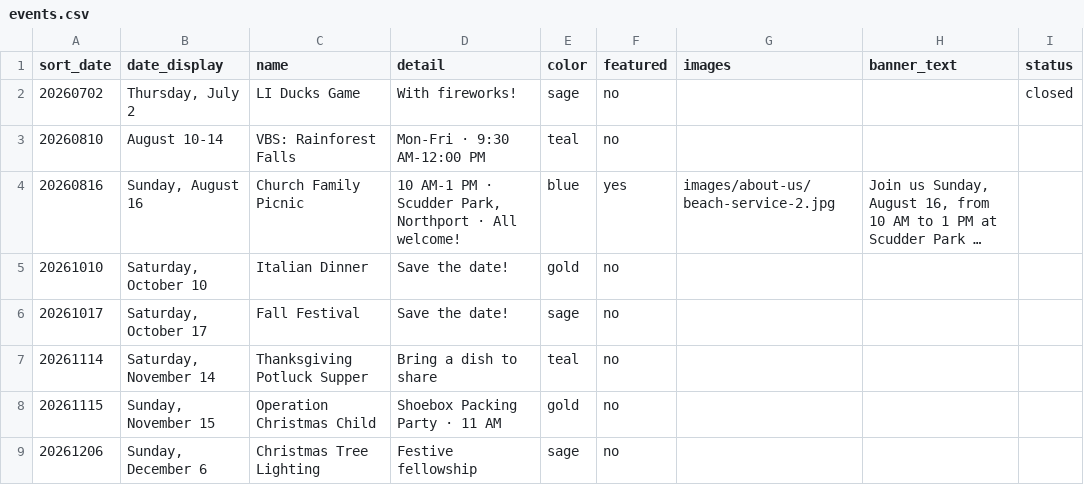
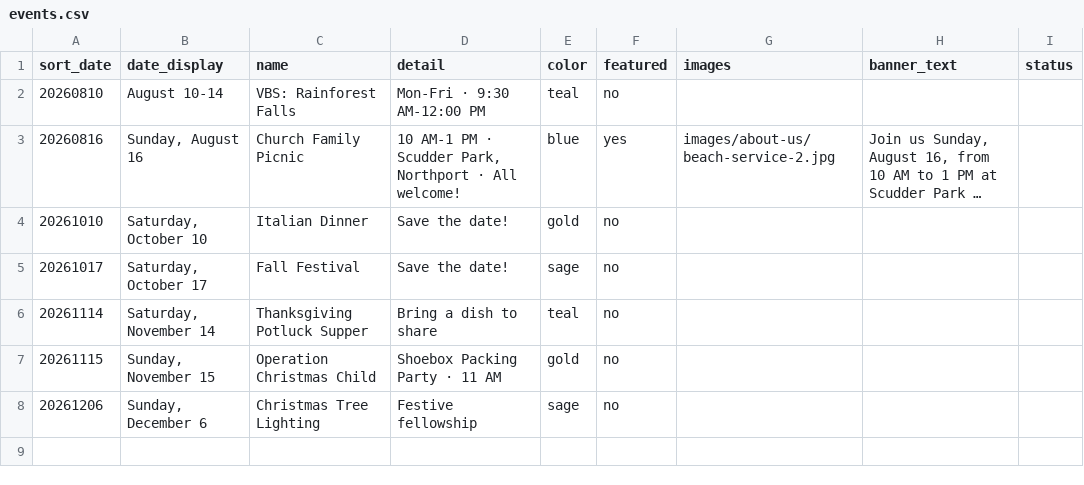
Before and after one commit to rebeccch/comcovchurch, a CSV file: events.csv, drawn as a sheet; long unchanged cells end in …; the diff names each change by its address in the sheet, - before the commit and + after, or states it on an @@ line.

Commit message:
Hero: Summer Service Sundays 10 AM; remove past LI Ducks event

```diff
--- a/events.csv
+++ b/events.csv
-row 2: 20260702 | Thursday, July 2 | LI Ducks Game | With fireworks! | sage | no |  |  | closed
```
Also changed, not shown: 9 other files.
